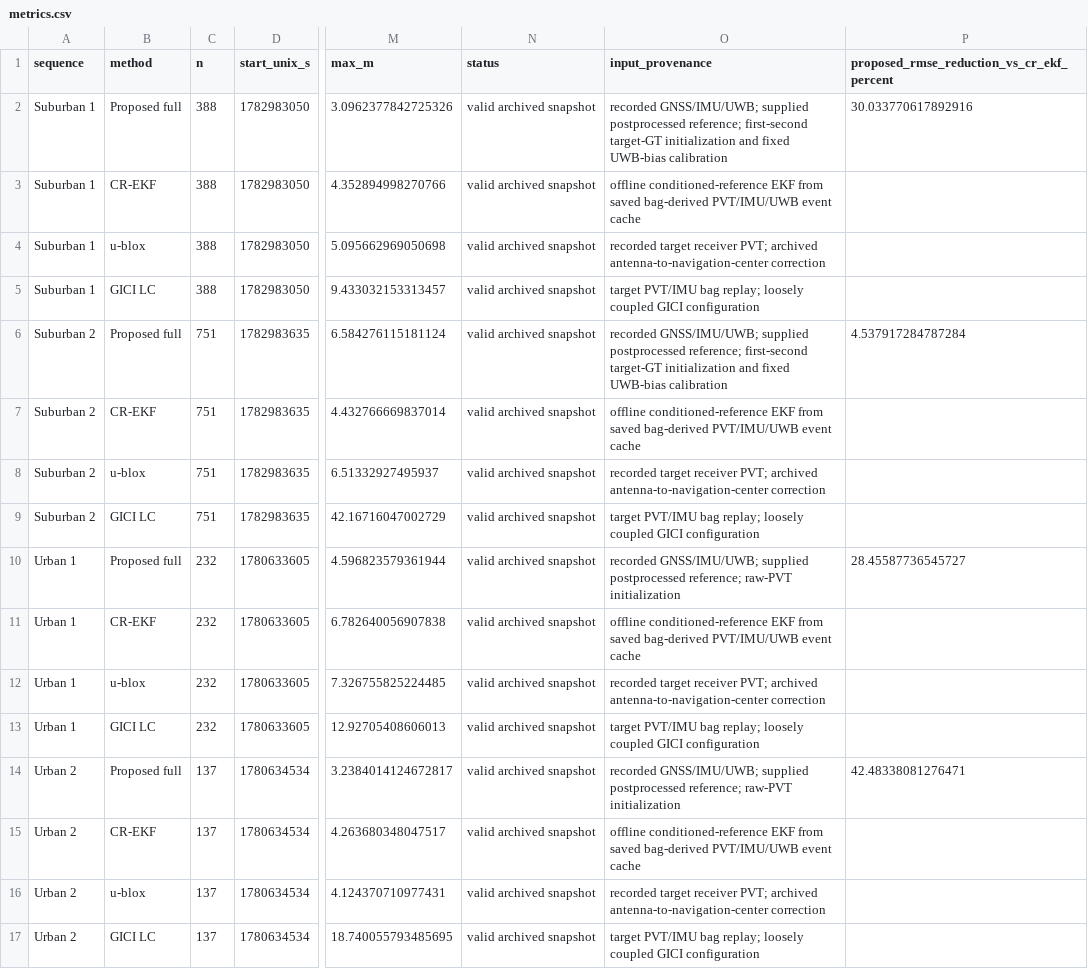
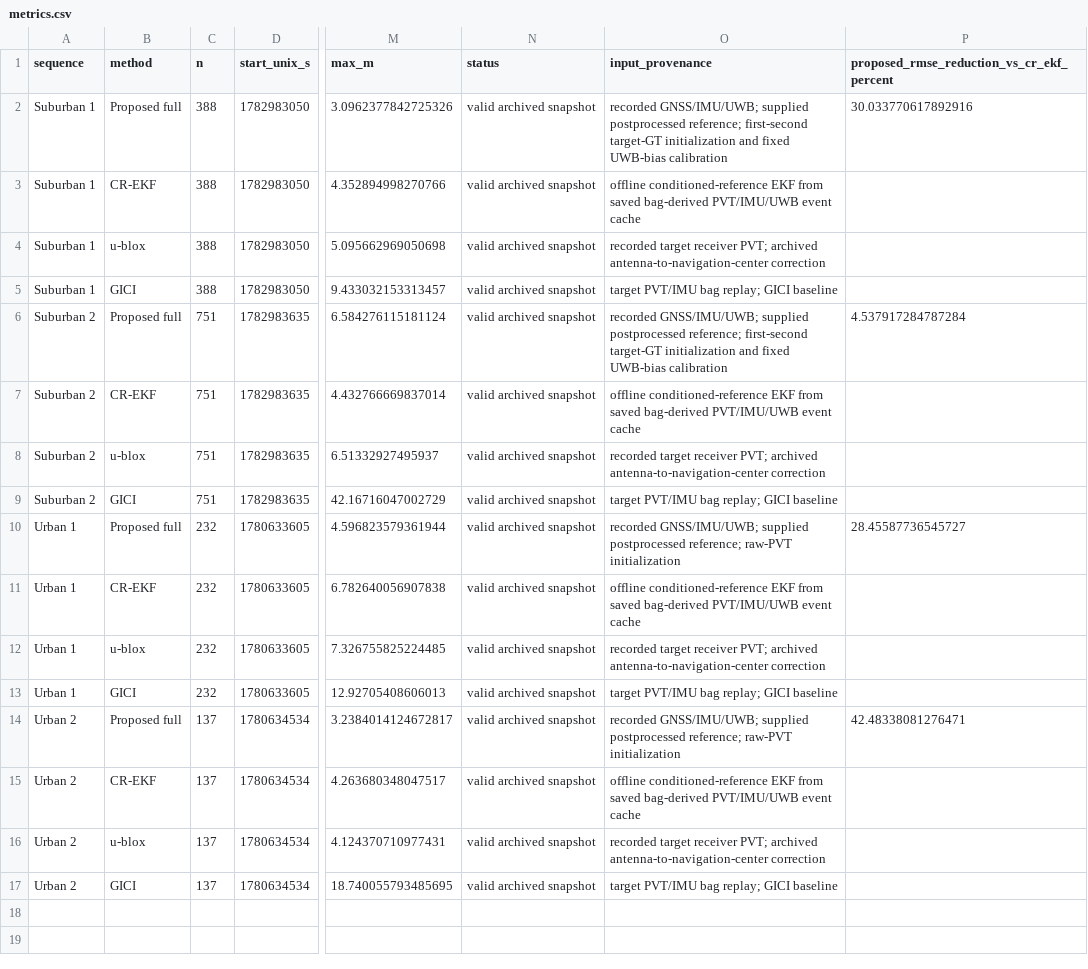
Before and after one commit to Arthurqi0825/AsymCoLoc, a CSV file: results/real_world_snapshot/metrics.csv, drawn as a sheet; only a part is shown, gaps mark what is left out; the diff names each change by its address in the sheet, - before the commit and + after, or states it on an @@ line.

```diff
--- a/results/real_world_snapshot/metrics.csv
+++ b/results/real_world_snapshot/metrics.csv
-B5 (method): GICI LC
+B5 (method): GICI
-O5 (input_provenance): …bag replay; loosely coupled GICI configuration
+O5 (input_provenance): …bag replay; GICI baseline
-B9 (method): GICI LC
+B9 (method): GICI
-O9 (input_provenance): …bag replay; loosely coupled GICI configuration
+O9 (input_provenance): …bag replay; GICI baseline
-B13 (method): GICI LC
+B13 (method): GICI
-O13 (input_provenance): …bag replay; loosely coupled GICI configuration
+O13 (input_provenance): …bag replay; GICI baseline
-B17 (method): GICI LC
+B17 (method): GICI
-O17 (input_provenance): …bag replay; loosely coupled GICI configuration
+O17 (input_provenance): …bag replay; GICI baseline
```
Also changed, not shown: results/real_world_snapshot/data/suburban_1.csv, results/real_world_snapshot/data/urban_1.csv, 6 other files.
